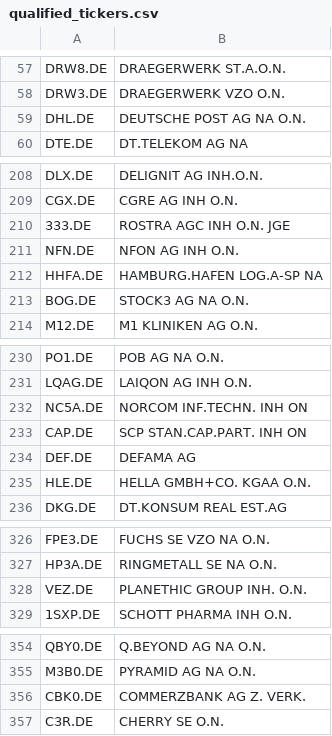
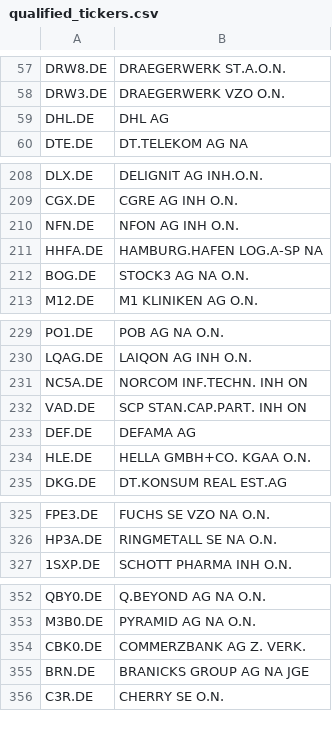
Before and after one commit to kleinnconrad/stock-predictor, a CSV file: data/state/qualified_tickers.csv, drawn as a sheet; only a part is shown, gaps mark what is left out; the diff covers the shown part only.

```diff
--- a/data/state/qualified_tickers.csv
+++ b/data/state/qualified_tickers.csv
@@ -58,3 +58,3 @@ DRW8.DE,DRAEGERWERK ST.A.O.N.
 DRW3.DE,DRAEGERWERK VZO O.N.
-DHL.DE,DEUTSCHE POST AG NA O.N.
+DHL.DE,DHL AG
 DTE.DE,DT.TELEKOM AG NA
@@ -209,3 +209,2 @@ DLX.DE,DELIGNIT AG      INH.O.N.
 CGX.DE,CGRE AG INH O.N.
-333.DE,ROSTRA AGC INH O.N. JGE
 NFN.DE,NFON AG  INH O.N.
@@ -232,3 +231,3 @@ LQAG.DE,LAIQON AG INH O.N.
 NC5A.DE,NORCOM INF.TECHN. INH ON
-CAP.DE,SCP STAN.CAP.PART. INH ON
+VAD.DE,SCP STAN.CAP.PART. INH ON
 DEF.DE,DEFAMA AG
@@ -327,3 +326,2 @@ FPE3.DE,FUCHS SE  VZO NA O.N.
 HP3A.DE,RINGMETALL SE  NA O.N.
-VEZ.DE,PLANETHIC GROUP INH. O.N.
 1SXP.DE,SCHOTT PHARMA INH O.N.
@@ -356,2 +354,3 @@ M3B0.DE,PYRAMID AG NA O.N.
 CBK0.DE,COMMERZBANK AG Z. VERK.
+BRN.DE,BRANICKS GROUP AG NA JGE
 C3R.DE,CHERRY SE  O.N.
```
Also changed, not shown: 1 edited cell elsewhere in this file, 1 other file.
